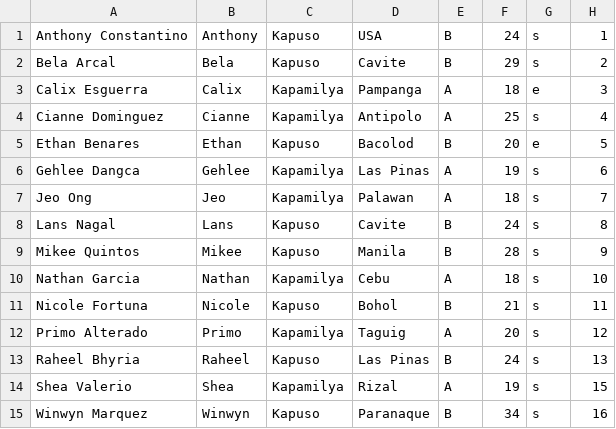
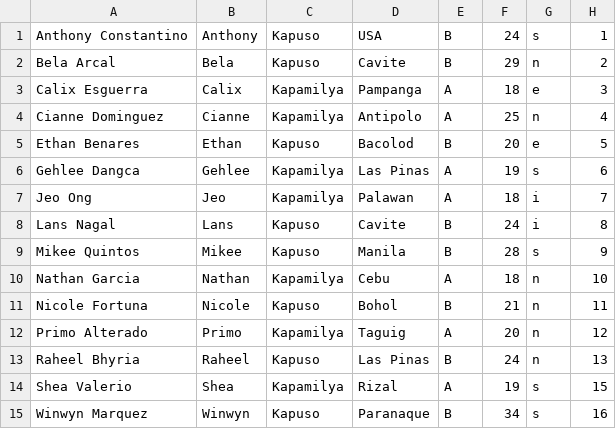
Before and after one commit to PiliXTV/pilixtv.github.io, a CSV file: docs/ranker/housemate_info.csv, drawn as a sheet.

```diff
--- a/docs/ranker/housemate_info.csv
+++ b/docs/ranker/housemate_info.csv
@@ -1,14 +1,14 @@
 "Anthony Constantino","Anthony","Kapuso","USA","B","24","s","1"
-"Bela Arcal","Bela","Kapuso","Cavite","B","29","s","2"
+"Bela Arcal","Bela","Kapuso","Cavite","B","29","n","2"
 "Calix Esguerra","Calix","Kapamilya","Pampanga","A","18","e","3"
-"Cianne Dominguez","Cianne","Kapamilya","Antipolo","A","25","s","4"
+"Cianne Dominguez","Cianne","Kapamilya","Antipolo","A","25","n","4"
 "Ethan Benares","Ethan","Kapuso","Bacolod","B","20","e","5"
 "Gehlee Dangca","Gehlee","Kapamilya","Las Pinas","A","19","s","6"
-"Jeo Ong","Jeo","Kapamilya","Palawan","A","18","s","7"
-"Lans Nagal","Lans","Kapuso","Cavite","B","24","s","8"
+"Jeo Ong","Jeo","Kapamilya","Palawan","A","18","i","7"
+"Lans Nagal","Lans","Kapuso","Cavite","B","24","i","8"
 "Mikee Quintos","Mikee","Kapuso","Manila","B","28","s","9"
-"Nathan Garcia","Nathan","Kapamilya","Cebu","A","18","s","10"
-"Nicole Fortuna","Nicole","Kapuso","Bohol","B","21","s","11"
-"Primo Alterado","Primo","Kapamilya","Taguig","A","20","s","12"
-"Raheel Bhyria","Raheel","Kapuso","Las Pinas","B","24","s","13"
+"Nathan Garcia","Nathan","Kapamilya","Cebu","A","18","n","10"
+"Nicole Fortuna","Nicole","Kapuso","Bohol","B","21","n","11"
+"Primo Alterado","Primo","Kapamilya","Taguig","A","20","n","12"
+"Raheel Bhyria","Raheel","Kapuso","Las Pinas","B","24","n","13"
 "Shea Valerio","Shea","Kapamilya","Rizal","A","19","s","15"
```
Also changed, not shown: public/ranker/housemate_info.csv, ranker/housemate_info.csv, 9 other files.
